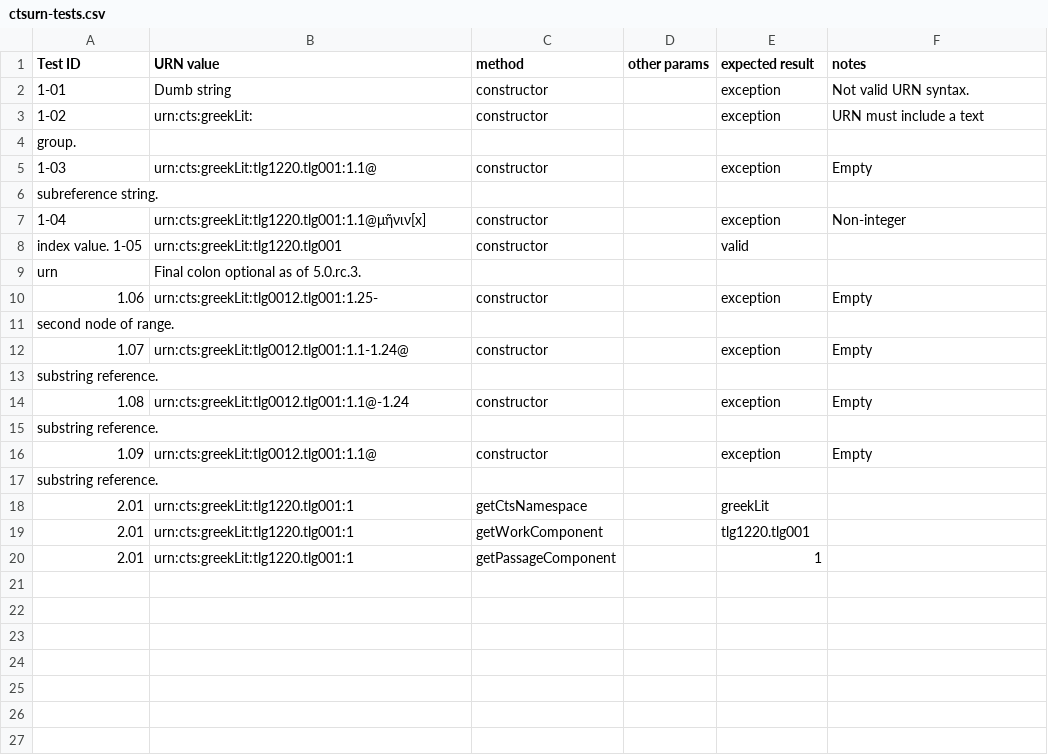
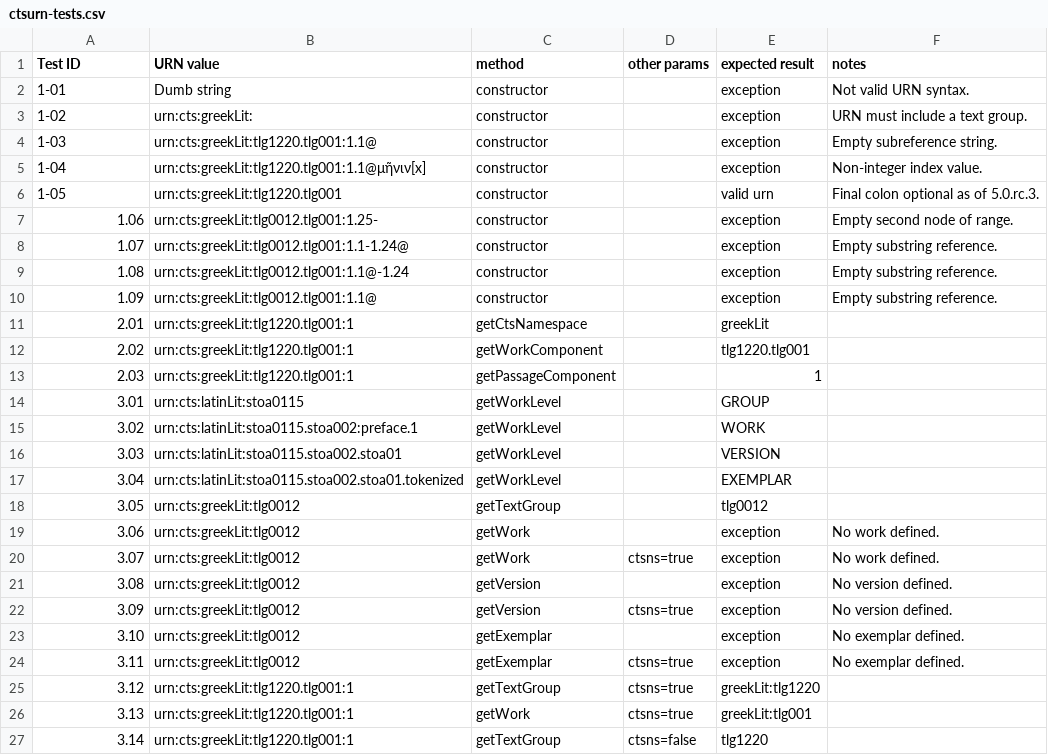
Before and after one commit to cite-architecture/ctslib_design, a CSV file: ctsurn-tests.csv, drawn as a sheet; only a part is shown; the diff covers the shown part only.

Commit message:
Begin specifying tests on work parts.

```diff
--- a/ctsurn-tests.csv
+++ b/ctsurn-tests.csv
@@ -2,19 +2,26 @@ Test ID,URN value,method,other params,expected result,notes
 1-01,Dumb string,constructor,,exception,Not valid URN syntax.
-1-02,urn:cts:greekLit:,constructor,,exception,URN must include a text
-group.
-1-03,urn:cts:greekLit:tlg1220.tlg001:1.1@,constructor,,exception,Empty
-subreference string.
-1-04,urn:cts:greekLit:tlg1220.tlg001:1.1@μῆνιν[x],constructor,,exception,Non-integer
-index value.  1-05,urn:cts:greekLit:tlg1220.tlg001,constructor,,valid
-urn,Final colon optional as of 5.0.rc.3.
-1.06,urn:cts:greekLit:tlg0012.tlg001:1.25-,constructor,,exception,Empty
-second node of range.
-1.07,urn:cts:greekLit:tlg0012.tlg001:1.1-1.24@,constructor,,exception,Empty
-substring reference.
-1.08,urn:cts:greekLit:tlg0012.tlg001:1.1@-1.24,constructor,,exception,Empty
-substring reference.
-1.09,urn:cts:greekLit:tlg0012.tlg001:1.1@,constructor,,exception,Empty
-substring reference.
+1-02,urn:cts:greekLit:,constructor,,exception,URN must include a text group.
+1-03,urn:cts:greekLit:tlg1220.tlg001:1.1@,constructor,,exception,Empty subreference string.
+1-04,urn:cts:greekLit:tlg1220.tlg001:1.1@μῆνιν[x],constructor,,exception,Non-integer index value.
+1-05,urn:cts:greekLit:tlg1220.tlg001,constructor,,valid urn,Final colon optional as of 5.0.rc.3.
+1.06,urn:cts:greekLit:tlg0012.tlg001:1.25-,constructor,,exception,Empty second node of range.
+1.07,urn:cts:greekLit:tlg0012.tlg001:1.1-1.24@,constructor,,exception,Empty substring reference.
+1.08,urn:cts:greekLit:tlg0012.tlg001:1.1@-1.24,constructor,,exception,Empty substring reference.
+1.09,urn:cts:greekLit:tlg0012.tlg001:1.1@,constructor,,exception,Empty substring reference.
 2.01,urn:cts:greekLit:tlg1220.tlg001:1,getCtsNamespace,,"greekLit",
-2.01,urn:cts:greekLit:tlg1220.tlg001:1,getWorkComponent,,"tlg1220.tlg001",
-2.01,urn:cts:greekLit:tlg1220.tlg001:1,getPassageComponent,,"1",
+2.02,urn:cts:greekLit:tlg1220.tlg001:1,getWorkComponent,,"tlg1220.tlg001",
+2.03,urn:cts:greekLit:tlg1220.tlg001:1,getPassageComponent,,"1",
+3.01,urn:cts:latinLit:stoa0115,getWorkLevel,,GROUP,
+3.02,urn:cts:latinLit:stoa0115.stoa002:preface.1,getWorkLevel,,WORK,
+3.03,urn:cts:latinLit:stoa0115.stoa002.stoa01,getWorkLevel,,VERSION,
+3.04,urn:cts:latinLit:stoa0115.stoa002.stoa01.tokenized,getWorkLevel,,EXEMPLAR,
+3.05,urn:cts:greekLit:tlg0012,getTextGroup,,"tlg0012",
+3.06,urn:cts:greekLit:tlg0012,getWork,,exception,No work defined.
+3.07,urn:cts:greekLit:tlg0012,getWork,ctsns=true,exception,No work defined.
+3.08,urn:cts:greekLit:tlg0012,getVersion,,exception,No version defined.
+3.09,urn:cts:greekLit:tlg0012,getVersion,ctsns=true,exception,No version defined.
+3.10,urn:cts:greekLit:tlg0012,getExemplar,,exception,No exemplar defined.
+3.11,urn:cts:greekLit:tlg0012,getExemplar,ctsns=true,exception,No exemplar defined.
+3.12,urn:cts:greekLit:tlg1220.tlg001:1,getTextGroup,ctsns=true,"greekLit:tlg1220",
+3.13,urn:cts:greekLit:tlg1220.tlg001:1,getWork,ctsns=true,"greekLit:tlg001",
+3.14,urn:cts:greekLit:tlg1220.tlg001:1,getTextGroup,ctsns=false,"tlg1220",
```
Also changed, not shown: 7 added rows elsewhere in this file.
